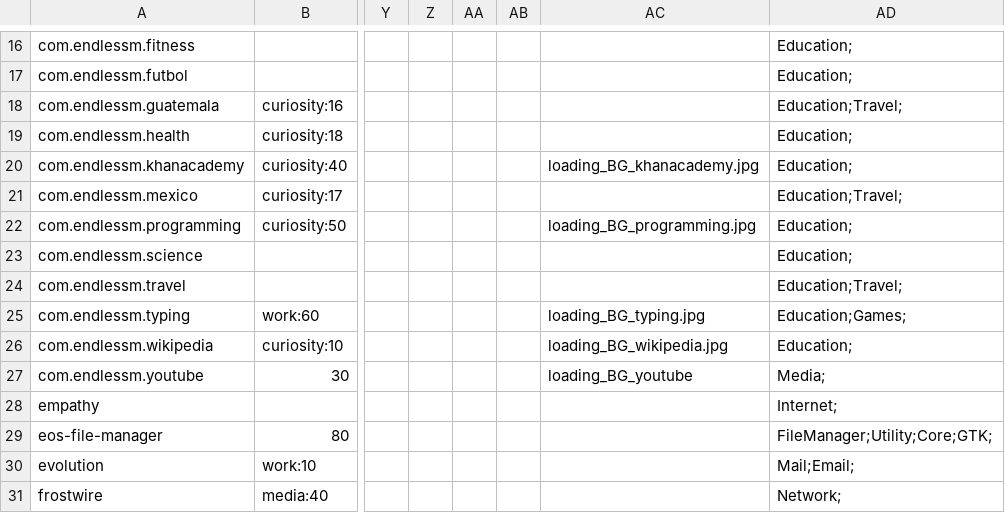
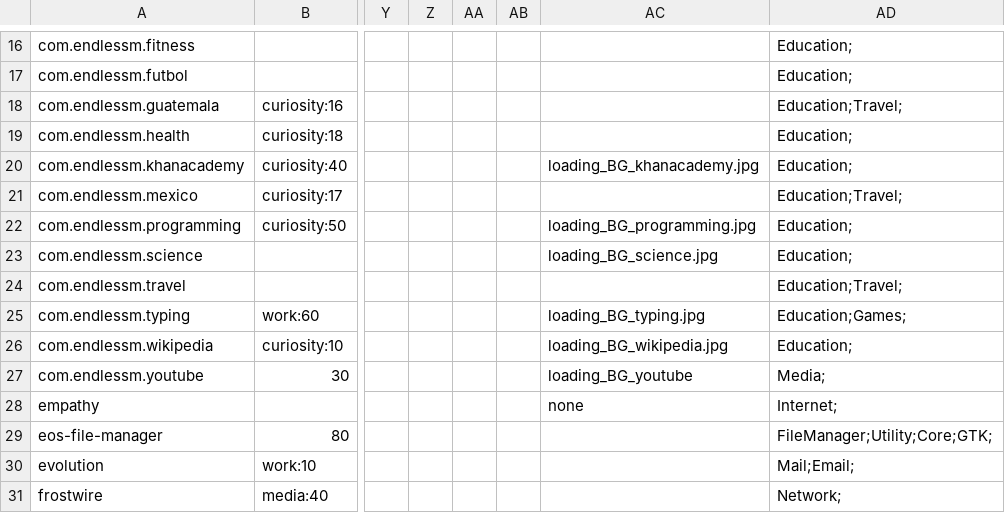
Before and after one commit to endlessm/eos-theme, a CSV file: desktop/applications.csv, drawn as a sheet; only a part is shown, gaps mark what is left out; the diff names each change by its address in the sheet, - before the commit and + after, or states it on an @@ line.

Commit message:
Some missing splash images.
[endlessm/eos-shell#909]

```diff
--- a/desktop/applications.csv
+++ b/desktop/applications.csv
-AC23: (empty)
+AC23: loading_BG_science.jpg
-AC28: (empty)
+AC28: none
```
